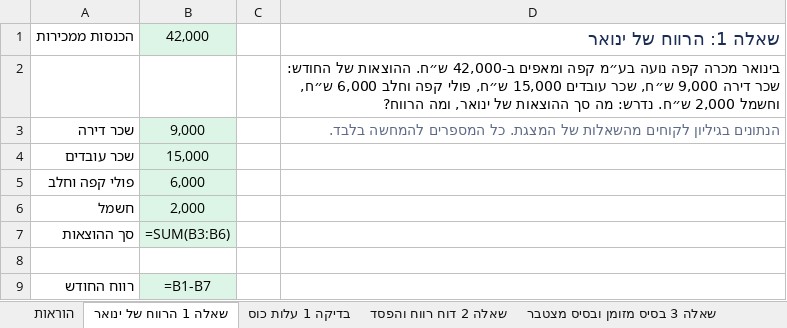
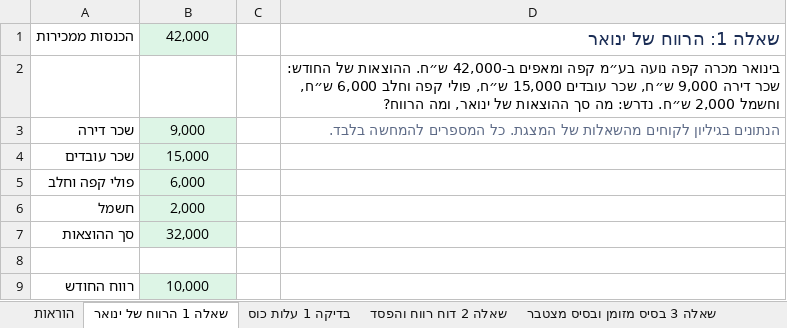
Before and after one commit to shaytsaban/colman-financial-analysis-managers, an Excel workbook: materials/practice-1-solutions.xlsx, sheet שאלה 1 הרווח של ינואר, drawn as a sheet; values as stored, in another font and other column widths than the file's, no borders; formulas without a stored value are shown as written; the diff names each change by its address in the sheet, - before the commit and + after, or states it on an @@ line.

```diff
--- a/materials/practice-1-solutions.xlsx (sheet שאלה 1 הרווח של ינואר)
+++ b/materials/practice-1-solutions.xlsx (sheet שאלה 1 הרווח של ינואר)
-B7: =SUM(B3:B6)
+B7: 32,000
-B9: =B1-B7
+B9: 10,000
```
Also changed, not shown: sheet תרגול עצמי 7 מוסך הגליל, sheet תרגול עצמי 4 מאיה, sheet תרגול עצמי 3 סטודיו היוגה, sheet הוראות, sheet תרגול עצמי 1 מספרת ליאת, רווח ו, sheet תרגול עצמי 5 מאפיית שירה, רווח, 7 more sheets, other sheet tabs, materials/practice-1.xlsx, 9 other files.
